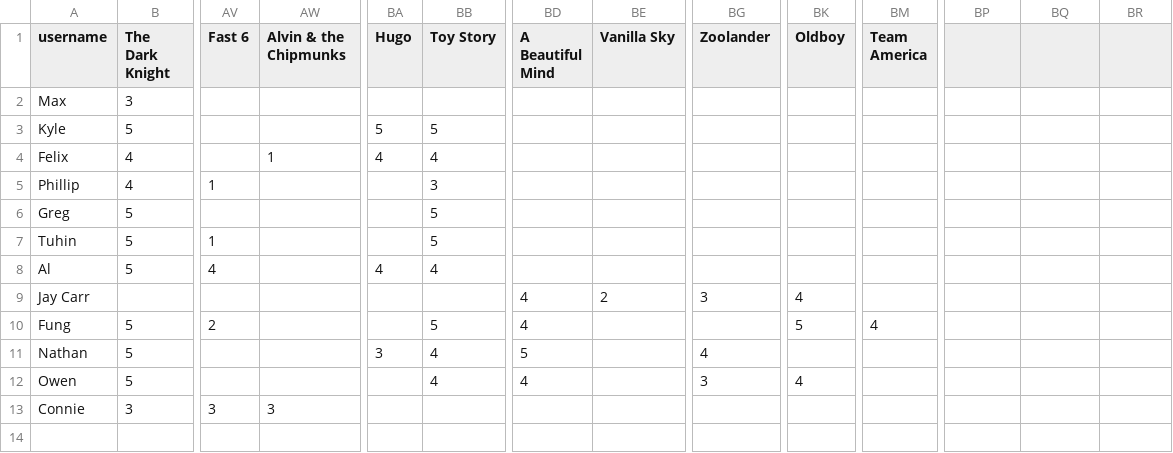
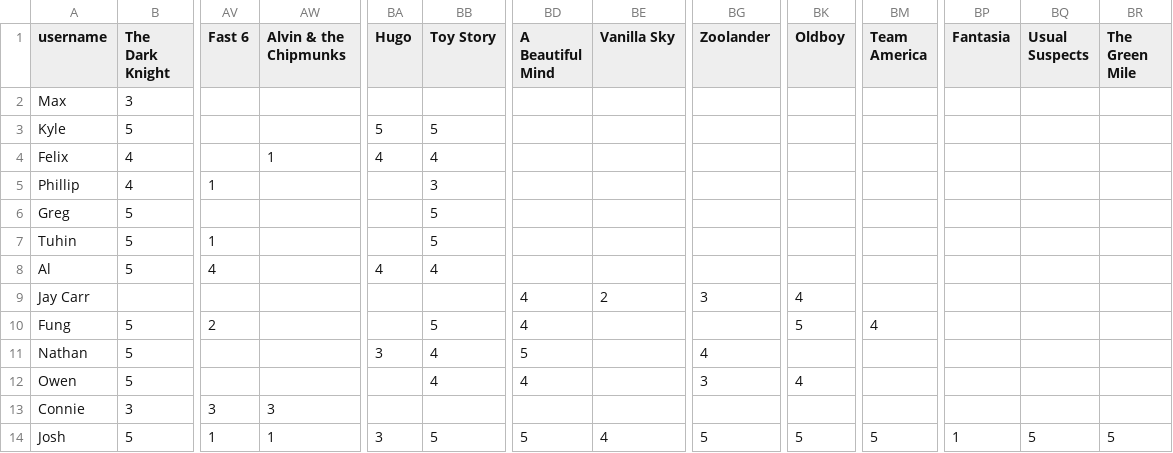
Before and after one commit to guymorita/recommendationRaccoon, a CSV file: sampleContent/movierecs.csv, drawn as a sheet; only a part is shown, gaps mark what is left out; rows hold the shown columns only; the diff names each change by its address in the sheet, - before the commit and + after, or states it on an @@ line.

Commit message:
updated sample content for demo app. now able to find/create a user and to create the login object

```diff
--- a/sampleContent/movierecs.csv
+++ b/sampleContent/movierecs.csv
-BP1: (empty)
+BP1: Fantasia
-BQ1: (empty)
+BQ1: Usual Suspects
-BR1: (empty)
+BR1: The Green Mile
+row 14: Josh | 5 | 1 | 1 | 3 | 5 | 5 | 4 | 5 | 5 | 5 | 1 | 5 | 5
```
Also changed, not shown: 1 other file.
